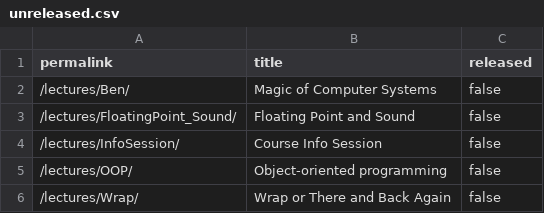
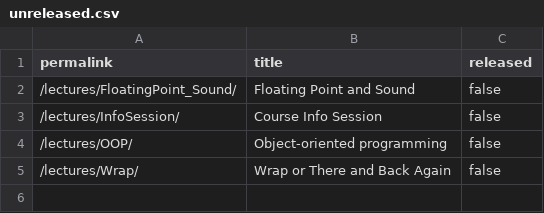
Before and after one commit to cs107e/courseware, a CSV file: _data/unreleased.csv, drawn as a sheet; the diff names each change by its address in the sheet, - before the commit and + after, or states it on an @@ line.

Commit message:
adding ben's lecture commit e35decfa5861d89aba5a41a06b762d136e95181b Author: Yogi-The-Curious <benruland62@gmail.com> Date:   Mon Dec 2 18:59:34 2024 -0800
    adding ben's lecture

```diff
--- a/_data/unreleased.csv
+++ b/_data/unreleased.csv
-row 2: /lectures/Ben/ | Magic of Computer Systems | false
```
Also changed, not shown: 2 other files.
